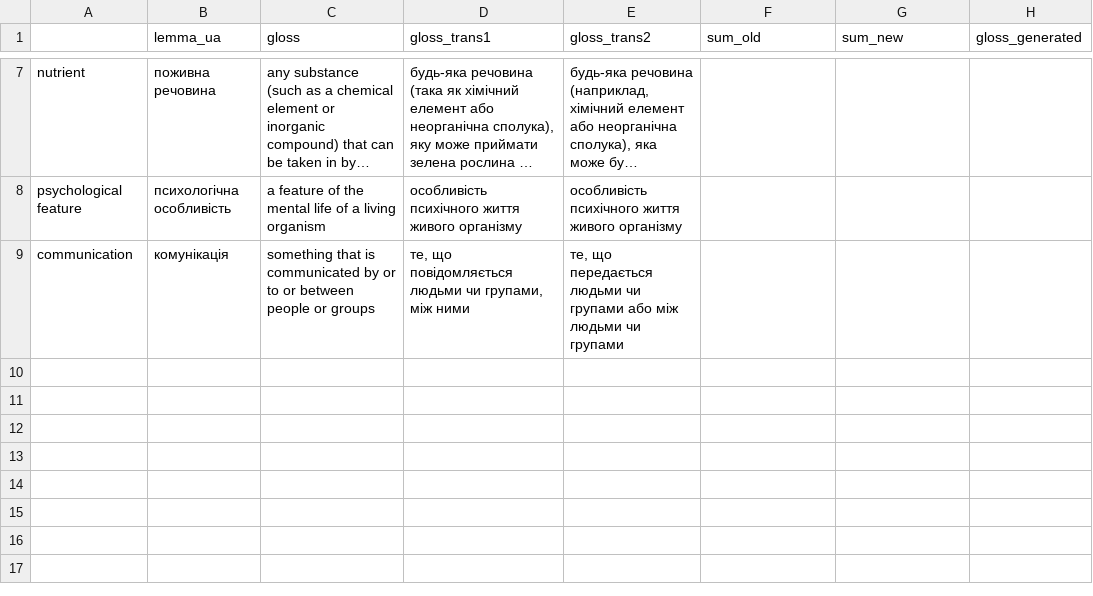
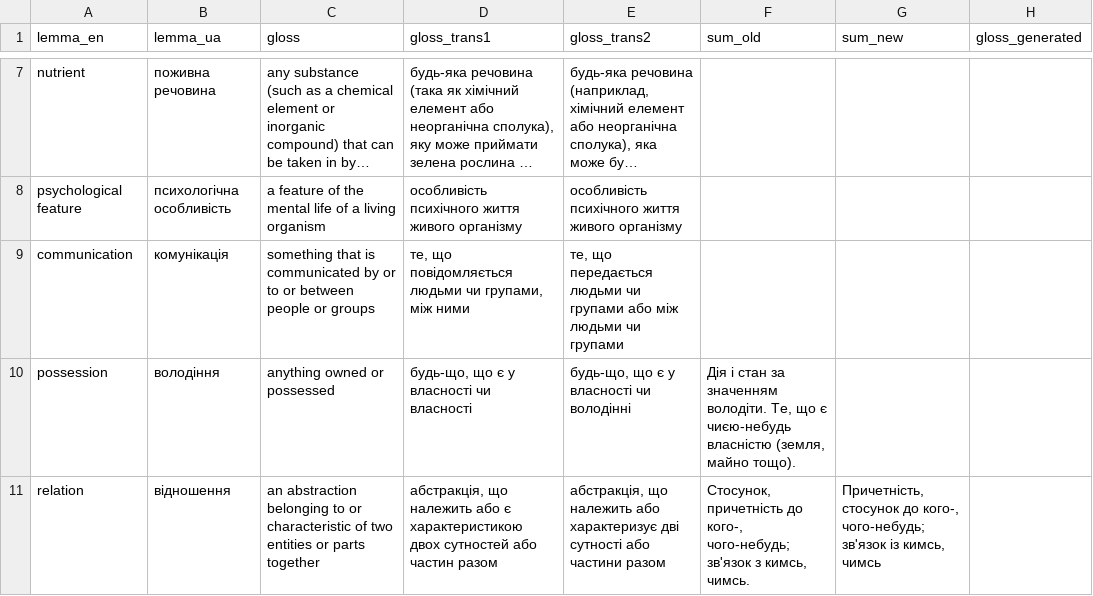
Before and after one commit to hannusia/wordnet_thesis, a CSV file: input_data.csv, drawn as a sheet; only a part is shown, gaps mark what is left out; long unchanged cells end in …; the diff names each change by its address in the sheet, - before the commit and + after, or states it on an @@ line.

```diff
--- a/input_data.csv
+++ b/input_data.csv
-A1: (empty)
+A1: lemma_en
+row 10: possession | володіння | anything owned or possessed | будь-що, що є у власності чи власності | будь-що, що є у власності чи володінні | Дія і стан за значенням володіти. Те, що є чиєю-небудь власністю (земля, майно тощо).
+row 11: relation | відношення | an abstraction belonging to or characteristic of two entities or parts together | абстракція, що належить або є характеристикою двох сутностей або частин разом | абстракція, що належить або характеризує дві сутності або частини разом | Стосунок, причетність до кого-, чого-небудь; зв'язок з кимсь, чимсь. | Причетність, стосунок до кого-, чого-небудь; зв'язок із кимсь, чимсь
```
Also changed, not shown: 26 other files.
